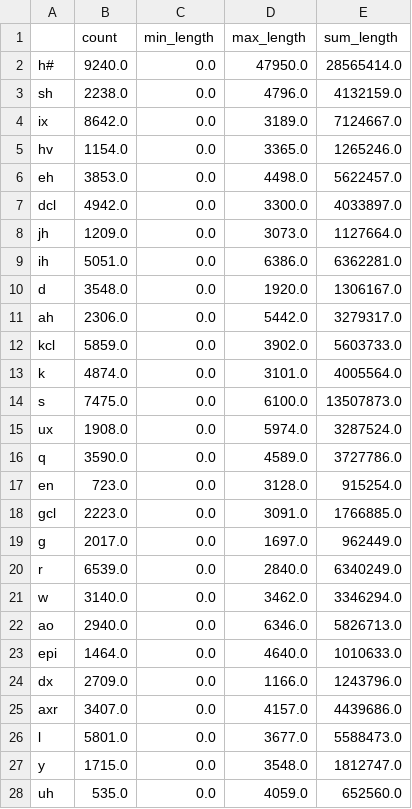
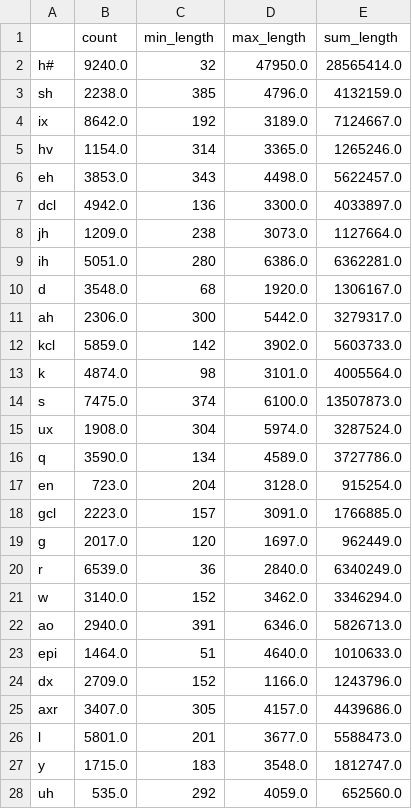
Before and after one commit to AtsushiMiyashita317/G-CNN, a CSV file: train_metrics.csv, drawn as a sheet; only a part is shown; the diff covers the shown part only.

Commit message:
metrics.csv

```diff
--- a/train_metrics.csv
+++ b/train_metrics.csv
@@ -1,28 +1,28 @@
 ,count,min_length,max_length,sum_length
-h#,9240.0,0.0,47950.0,28565414.0
-sh,2238.0,0.0,4796.0,4132159.0
-ix,8642.0,0.0,3189.0,7124667.0
-hv,1154.0,0.0,3365.0,1265246.0
-eh,3853.0,0.0,4498.0,5622457.0
-dcl,4942.0,0.0,3300.0,4033897.0
-jh,1209.0,0.0,3073.0,1127664.0
-ih,5051.0,0.0,6386.0,6362281.0
-d,3548.0,0.0,1920.0,1306167.0
-ah,2306.0,0.0,5442.0,3279317.0
-kcl,5859.0,0.0,3902.0,5603733.0
-k,4874.0,0.0,3101.0,4005564.0
-s,7475.0,0.0,6100.0,13507873.0
-ux,1908.0,0.0,5974.0,3287524.0
-q,3590.0,0.0,4589.0,3727786.0
-en,723.0,0.0,3128.0,915254.0
-gcl,2223.0,0.0,3091.0,1766885.0
-g,2017.0,0.0,1697.0,962449.0
-r,6539.0,0.0,2840.0,6340249.0
-w,3140.0,0.0,3462.0,3346294.0
-ao,2940.0,0.0,6346.0,5826713.0
-epi,1464.0,0.0,4640.0,1010633.0
-dx,2709.0,0.0,1166.0,1243796.0
-axr,3407.0,0.0,4157.0,4439686.0
-l,5801.0,0.0,3677.0,5588473.0
-y,1715.0,0.0,3548.0,1812747.0
-uh,535.0,0.0,4059.0,652560.0
+h#,9240.0,32,47950.0,28565414.0
+sh,2238.0,385,4796.0,4132159.0
+ix,8642.0,192,3189.0,7124667.0
+hv,1154.0,314,3365.0,1265246.0
+eh,3853.0,343,4498.0,5622457.0
+dcl,4942.0,136,3300.0,4033897.0
+jh,1209.0,238,3073.0,1127664.0
+ih,5051.0,280,6386.0,6362281.0
+d,3548.0,68,1920.0,1306167.0
+ah,2306.0,300,5442.0,3279317.0
+kcl,5859.0,142,3902.0,5603733.0
+k,4874.0,98,3101.0,4005564.0
+s,7475.0,374,6100.0,13507873.0
+ux,1908.0,304,5974.0,3287524.0
+q,3590.0,134,4589.0,3727786.0
+en,723.0,204,3128.0,915254.0
+gcl,2223.0,157,3091.0,1766885.0
+g,2017.0,120,1697.0,962449.0
+r,6539.0,36,2840.0,6340249.0
+w,3140.0,152,3462.0,3346294.0
+ao,2940.0,391,6346.0,5826713.0
+epi,1464.0,51,4640.0,1010633.0
+dx,2709.0,152,1166.0,1243796.0
+axr,3407.0,305,4157.0,4439686.0
+l,5801.0,201,3677.0,5588473.0
+y,1715.0,183,3548.0,1812747.0
+uh,535.0,292,4059.0,652560.0
```
Also changed, not shown: 34 edited cells elsewhere in this file, test_metrics.csv.
